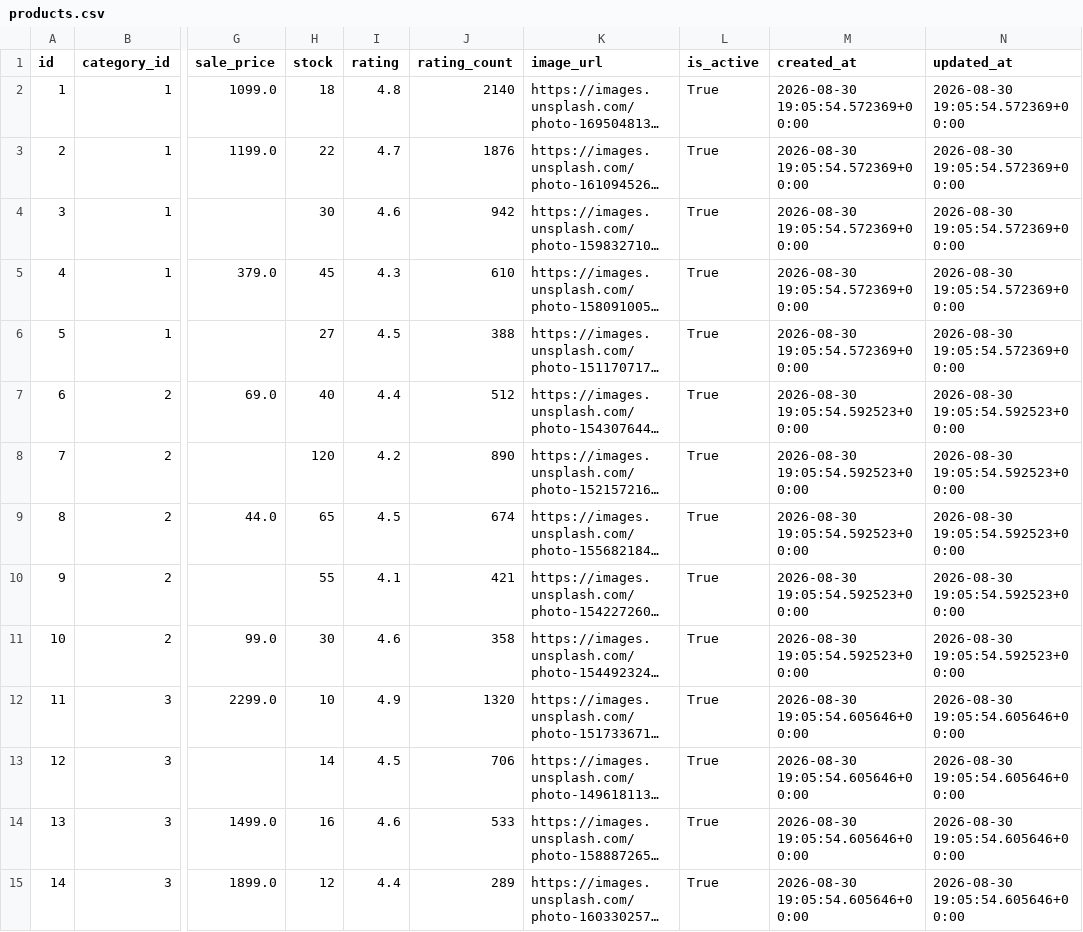
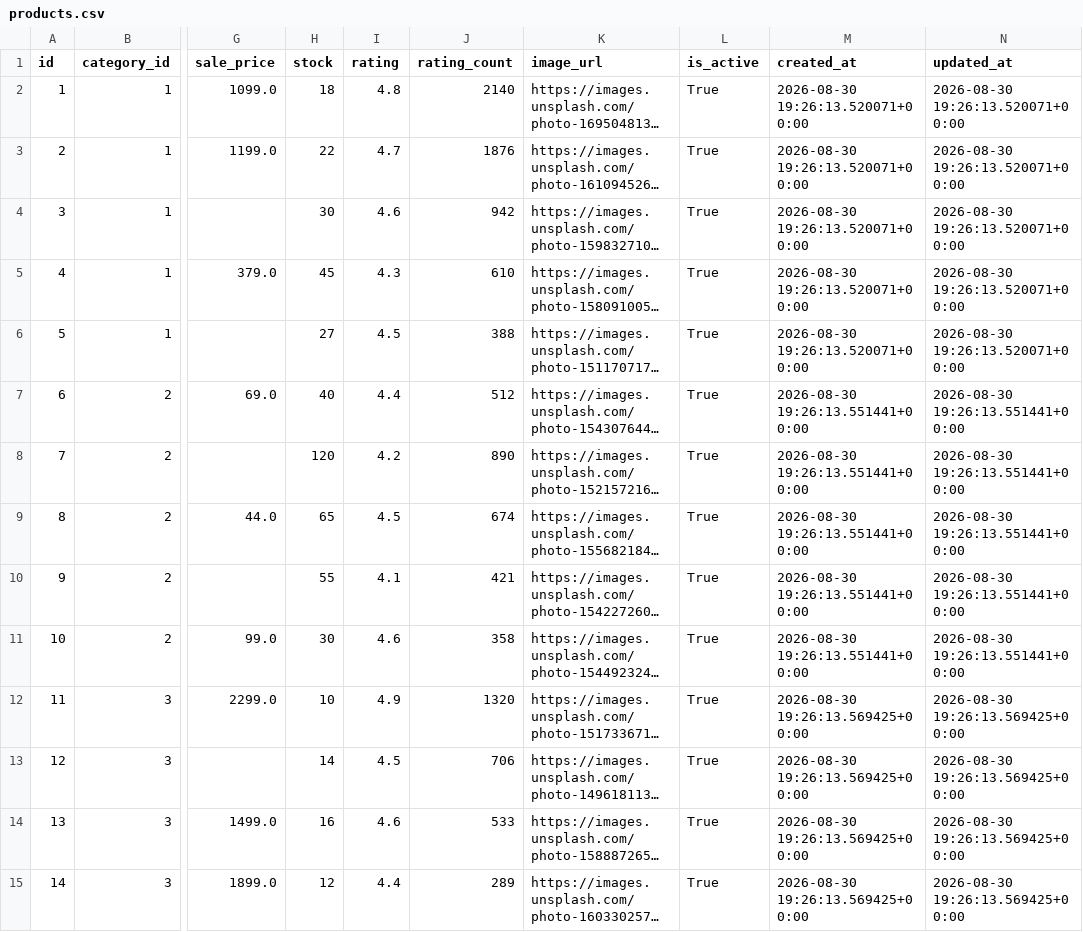
Before and after one commit to thiruveedhulaMANAS/testing_folder, a CSV file: database_export/products.csv, drawn as a sheet; only a part is shown, gaps mark what is left out; long unchanged cells end in …; the diff covers the shown part only; the diff names each change by its address in the sheet, - before the commit and + after, or states it on an @@ line.

Commit message:
Update products.csv

```diff
--- a/database_export/products.csv
+++ b/database_export/products.csv
-M2:M6 (created_at): 2026-08-30 19:05:54.572369+00:00
+M2:M6 (created_at): 2026-08-30 19:26:13.520071+00:00
-N2:N6 (updated_at): 2026-08-30 19:05:54.572369+00:00
+N2:N6 (updated_at): 2026-08-30 19:26:13.520071+00:00
-M7:M11 (created_at): 2026-08-30 19:05:54.592523+00:00
+M7:M11 (created_at): 2026-08-30 19:26:13.551441+00:00
-N7:N11 (updated_at): 2026-08-30 19:05:54.592523+00:00
+N7:N11 (updated_at): 2026-08-30 19:26:13.551441+00:00
-M12:M15 (created_at): 2026-08-30 19:05:54.605646+00:00
+M12:M15 (created_at): 2026-08-30 19:26:13.569425+00:00
-N12:N15 (updated_at): 2026-08-30 19:05:54.605646+00:00
+N12:N15 (updated_at): 2026-08-30 19:26:13.569425+00:00
```
Also changed, not shown: 2 added rows, 2 removed rows and 18 edited cells elsewhere in this file.
